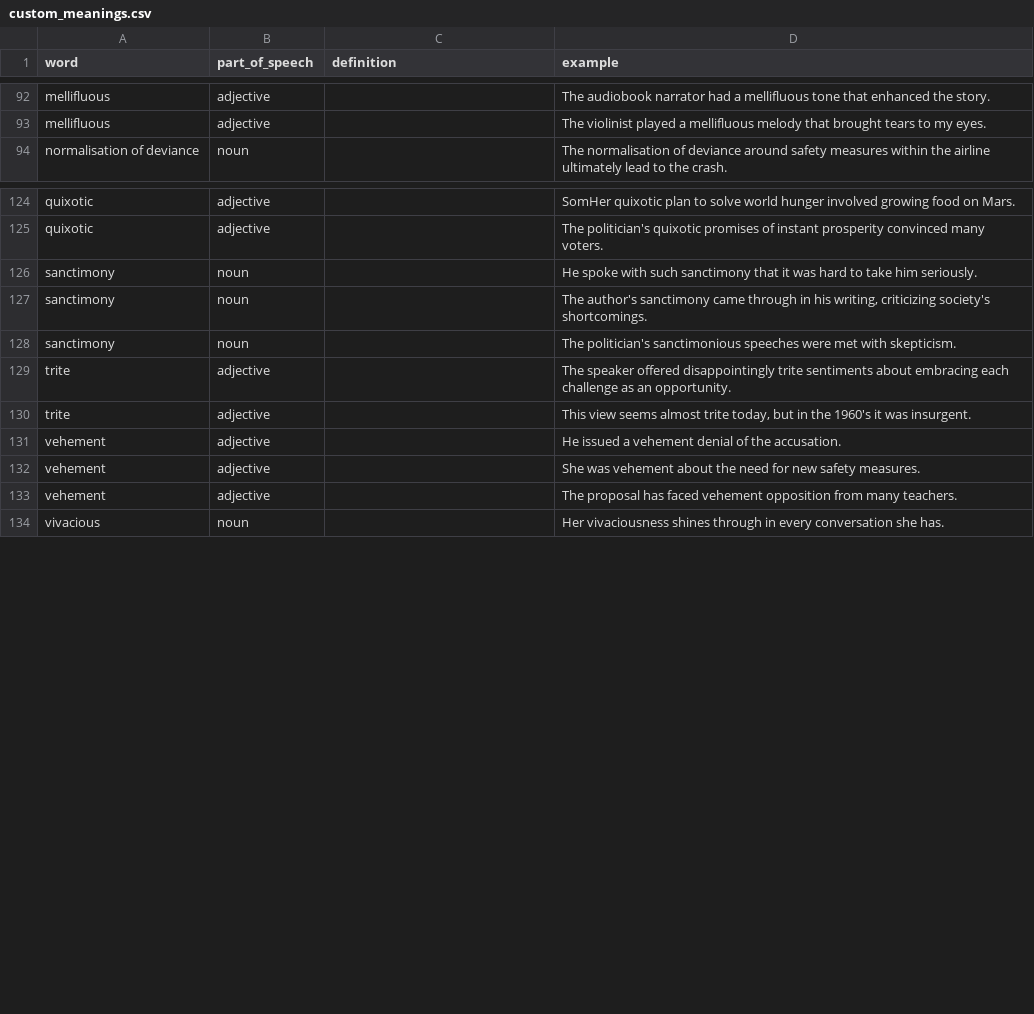
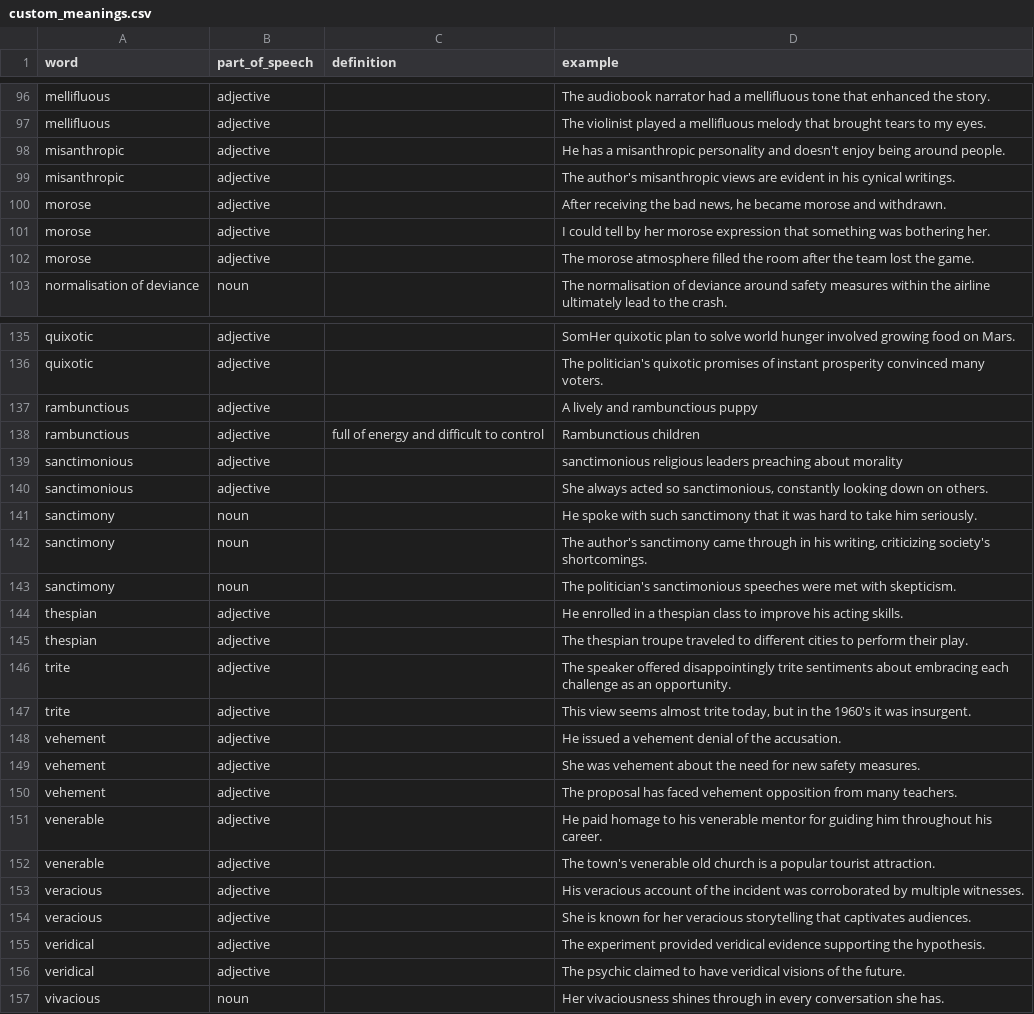
Before and after one commit to avahwhitehead/papers3-word-of-the-day, a CSV file: resources/custom_meanings.csv, drawn as a sheet; only a part is shown, gaps mark what is left out; the diff covers the shown part only; the diff names each change by its address in the sheet, - before the commit and + after, or states it on an @@ line.

Commit message:
Added further words, replaced apostrophe character incompatible with devive charset

```diff
--- a/resources/custom_meanings.csv
+++ b/resources/custom_meanings.csv
+row 98: misanthropic | adjective |  | He has a misanthropic personality and doesn't enjoy being around people.
+row 99: misanthropic | adjective |  | The author's misanthropic views are evident in his cynical writings.
+row 100: morose | adjective |  | After receiving the bad news, he became morose and withdrawn.
+row 101: morose | adjective |  | I could tell by her morose expression that something was bothering her.
+row 102: morose | adjective |  | The morose atmosphere filled the room after the team lost the game.
+row 137: rambunctious | adjective |  | A lively and rambunctious puppy
+row 138: rambunctious | adjective | full of energy and difficult to control | Rambunctious children
+row 139: sanctimonious | adjective |  | sanctimonious religious leaders preaching about morality
+row 140: sanctimonious | adjective |  | She always acted so sanctimonious, constantly looking down on others.
+row 144: thespian | adjective |  | He enrolled in a thespian class to improve his acting skills.
+row 145: thespian | adjective |  | The thespian troupe traveled to different cities to perform their play.
+row 151: venerable | adjective |  | He paid homage to his venerable mentor for guiding him throughout his career.
+row 152: venerable | adjective |  | The town's venerable old church is a popular tourist attraction.
+row 153: veracious | adjective |  | His veracious account of the incident was corroborated by multiple witnesses.
+row 154: veracious | adjective |  | She is known for her veracious storytelling that captivates audiences.
+row 155: veridical | adjective |  | The experiment provided veridical evidence supporting the hypothesis.
+row 156: veridical | adjective |  | The psychic claimed to have veridical visions of the future.
```
Also changed, not shown: 6 added rows, 2 moved rows and 1 edited cell elsewhere in this file, 2 other files.
